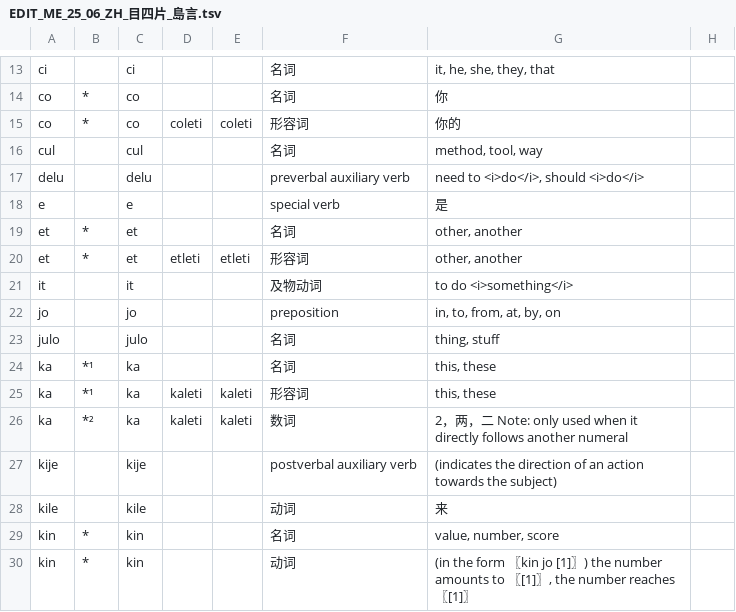
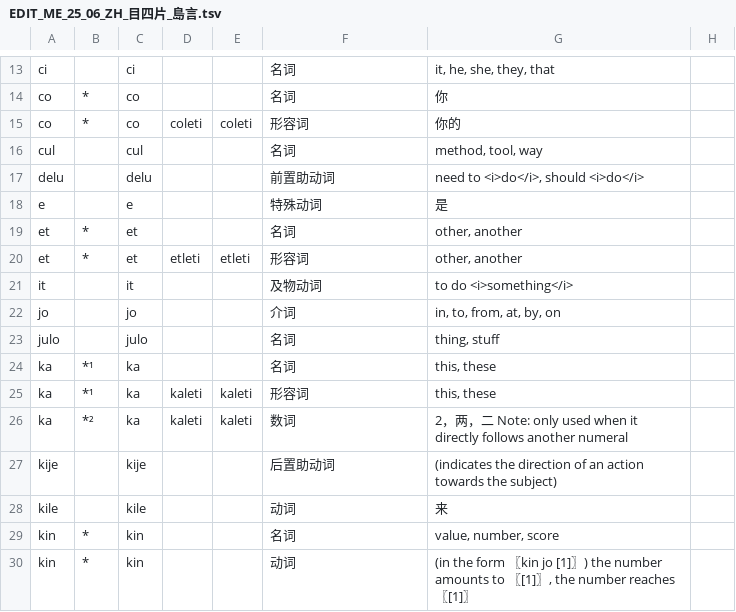
Before and after one commit to sozysozbot/linzklar_and_pmcp_paper_dictionary, a TSV file: EDIT_ME_25_06_ZH_目四片_島言.tsv, drawn as a sheet; only a part is shown, gaps mark what is left out; the diff covers the shown part only.

```diff
--- a/EDIT_ME_25_06_ZH_目四片_島言.tsv
+++ b/EDIT_ME_25_06_ZH_目四片_島言.tsv
@@ -16,4 +16,4 @@ co	*	co	coleti	coleti	形容词	你的
 cul		cul			名词	method, tool, way	
-delu		delu			preverbal auxiliary verb	need to <i>do</i>, should <i>do</i>	
-e		e			special verb	是	
+delu		delu			前置助动词	need to <i>do</i>, should <i>do</i>	
+e		e			特殊动词	是	
 et	*	et			名词	other, another	
@@ -21,3 +21,3 @@ et	*	et	etleti	etleti	形容词	other, another
 it		it			及物动词	to do <i>something</i>	
-jo		jo			preposition	in, to, from, at, by, on	
+jo		jo			介词	in, to, from, at, by, on	
 julo		julo			名词	thing, stuff	
@@ -26,3 +26,3 @@ ka	*¹	ka	kaleti	kaleti	形容词	this, these
 ka	*²	ka	kaleti	kaleti	数词	2，两，二　　Note: only used when it directly follows another numeral	
-kije		kije			postverbal auxiliary verb	(indicates the direction of an action towards the subject)	
+kije		kije			后置助动词	(indicates the direction of an action towards the subject)	
 kile		kile			动词	来	
```
Also changed, not shown: 18 edited cells elsewhere in this file, 3 other files.
